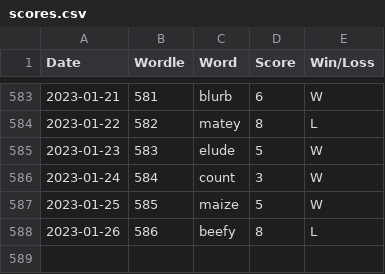
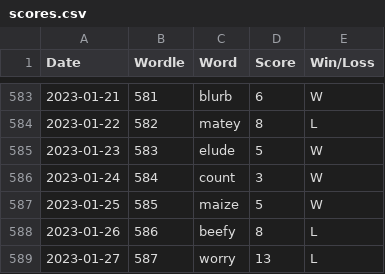
Before and after one commit to madisoncagle/Wordle, a CSV file: Wordle/data/scores.csv, drawn as a sheet; only a part is shown, gaps mark what is left out; the diff names each change by its address in the sheet, - before the commit and + after, or states it on an @@ line.

Commit message:
New word

```diff
--- a/Wordle/data/scores.csv
+++ b/Wordle/data/scores.csv
+row 589: 2023-01-27 | 587 | worry | 13 | L
```
Also changed, not shown: 1 other file.
